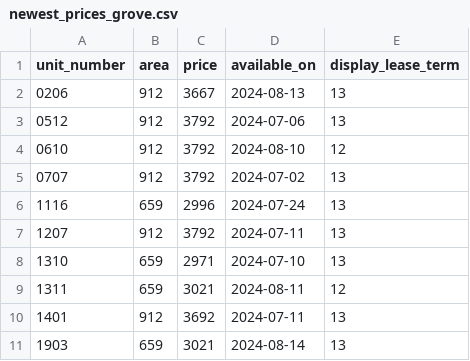
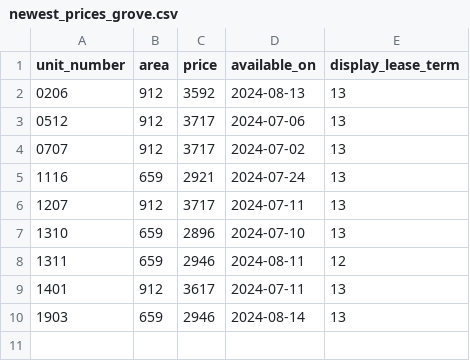
Before and after one commit to hellomikelo/apt-price-tracker, a CSV file: newest_prices_grove.csv, drawn as a sheet.

```diff
--- a/newest_prices_grove.csv
+++ b/newest_prices_grove.csv
@@ -1,11 +1,10 @@
 unit_number,area,price,available_on,display_lease_term
-0206,912,3667,2024-08-13,13
-0512,912,3792,2024-07-06,13
-0610,912,3792,2024-08-10,12
-0707,912,3792,2024-07-02,13
-1116,659,2996,2024-07-24,13
-1207,912,3792,2024-07-11,13
-1310,659,2971,2024-07-10,13
-1311,659,3021,2024-08-11,12
-1401,912,3692,2024-07-11,13
-1903,659,3021,2024-08-14,13
+0206,912,3592,2024-08-13,13
+0512,912,3717,2024-07-06,13
+0707,912,3717,2024-07-02,13
+1116,659,2921,2024-07-24,13
+1207,912,3717,2024-07-11,13
+1310,659,2896,2024-07-10,13
+1311,659,2946,2024-08-11,12
+1401,912,3617,2024-07-11,13
+1903,659,2946,2024-08-14,13
```
